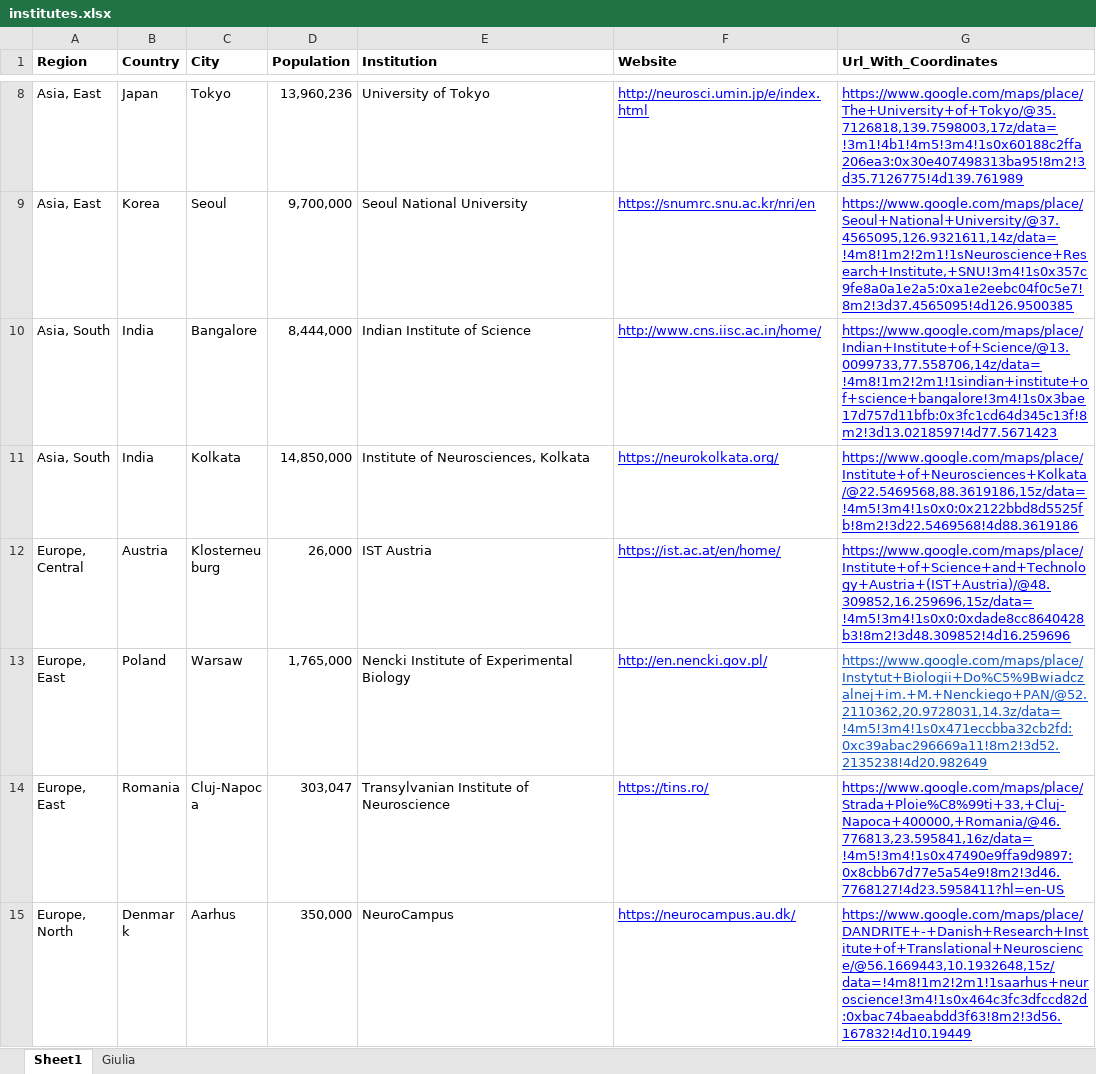
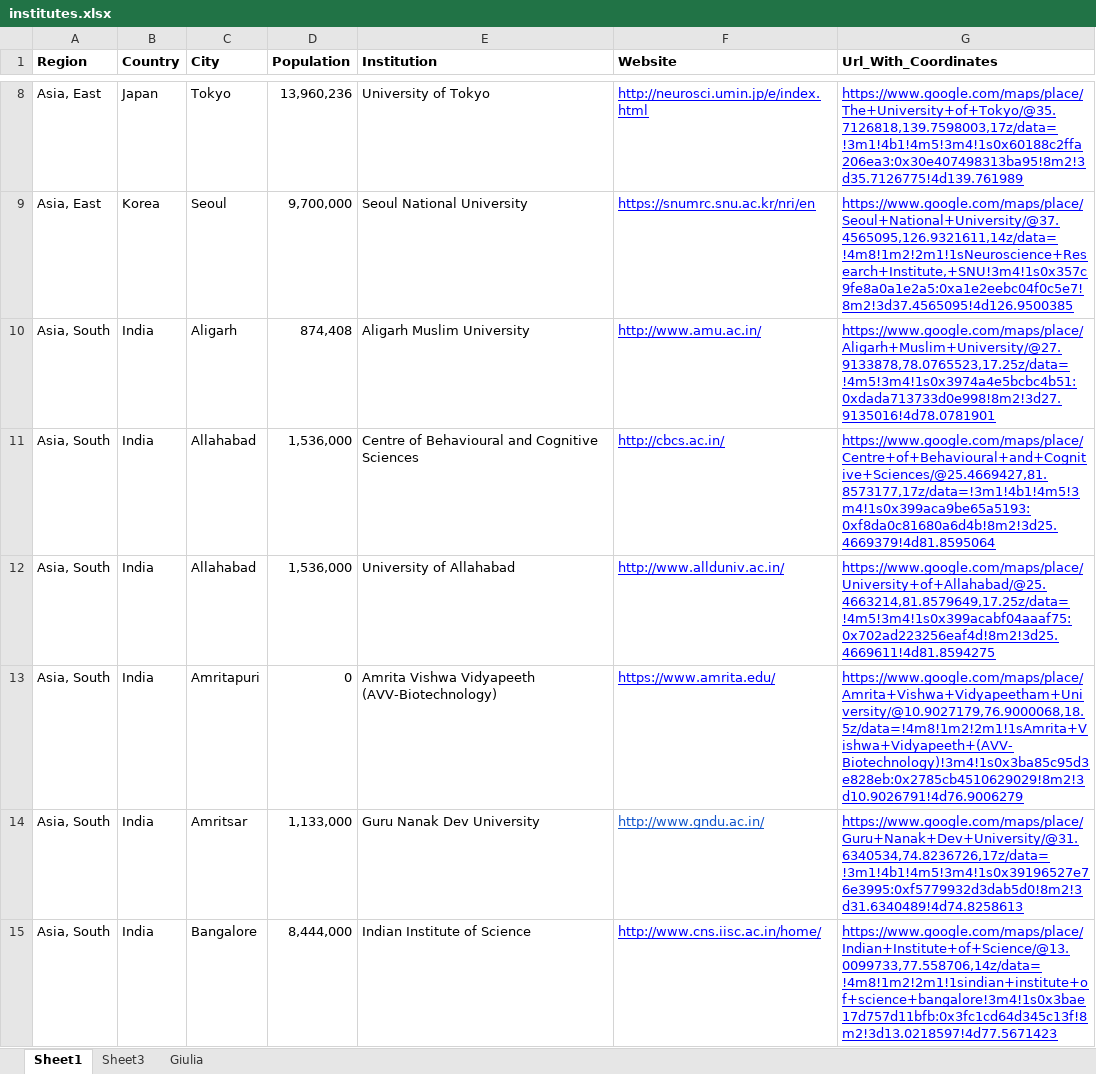
Before and after one commit to brkanter/labFinder, an Excel workbook: institutes.xlsx, sheet Sheet1, drawn as a sheet; only a part is shown, gaps mark what is left out; the shorter side is filled out with more unchanged rows; values as stored, in another font and other column widths than the file's, no borders; charts and pictures not drawn; the diff covers the shown part only; the diff names each change by its address in the sheet, - before the commit and + after, or states it on an @@ line.

Commit message:
Added tons in India!

```diff
--- a/institutes.xlsx (sheet Sheet1)
+++ b/institutes.xlsx (sheet Sheet1)
+sheet tab: Sheet3
+row 10: Asia, South | India | Aligarh | 874,408 | Aligarh Muslim University | http://www.amu.ac.in/ | https://www.google.com/maps/place/Aligarh+Muslim+University/@27.9133878,78.0765523,17.25z/data=!4m5!3m4!1s0x3974a4e5bcbc4b51:0xdada713733d0e998!8m2!3d27.9135016!4d78.0781901
+row 11: Asia, South | India | Allahabad | 1,536,000 | Centre of Behavioural and Cognitive Sciences | http://cbcs.ac.in/ | https://www.google.com/maps/place/Centre+of+Behavioural+and+Cognitive+Sciences/@25.4669427,81.8573177,17z/data=!3m1!4b1!4m5!3m4!1s0x399aca9be65a5193:0xf8da0c81680a6d4b!8m2!3d25.4669379!4d81.8595064
+row 12: Asia, South | India | Allahabad | 1,536,000 | University of Allahabad | http://www.allduniv.ac.in/ | https://www.google.com/maps/place/University+of+Allahabad/@25.4663214,81.8579649,17.25z/data=!4m5!3m4!1s0x399acabf04aaaf75:0x702ad223256eaf4d!8m2!3d25.4669611!4d81.8594275
+row 13: Asia, South | India | Amritapuri | 0 | Amrita Vishwa Vidyapeeth (AVV-Biotechnology) | https://www.amrita.edu/ | https://www.google.com/maps/place/Amrita+Vishwa+Vidyapeetham+University/@10.9027179,76.9000068,18.5z/data=!4m8!1m2!2m1!1sAmrita+Vishwa+Vidyapeeth+(AVV-Biotechnology)!3m4!1s0x3ba85c95d3e828eb:0x2785cb4510629029!8m2!3d10.9026791!4d76.9006279
+row 14: Asia, South | India | Amritsar | 1,133,000 | Guru Nanak Dev University | http://www.gndu.ac.in/ | https://www.google.com/maps/place/Guru+Nanak+Dev+University/@31.6340534,74.8236726,17z/data=!3m1!4b1!4m5!3m4!1s0x39196527e76e3995:0xf5779932d3dab5d0!8m2!3d31.6340489!4d74.8258613
```
Also changed, not shown: 57 added rows and 7 moved rows elsewhere in this sheet, charts or pictures, 4 other files.
